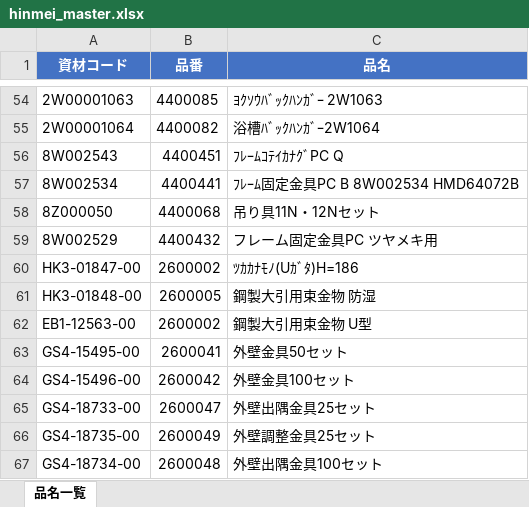
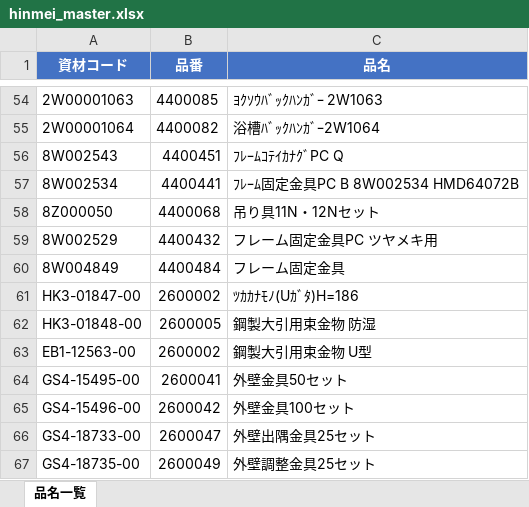
Before and after one commit to meru55/The-portal, an Excel workbook: hinmei_master.xlsx, sheet 品名一覧, drawn as a sheet; only a part is shown, gaps mark what is left out; the shorter side is filled out with more unchanged rows; values as stored, in another font and other column widths than the file's, no borders; the diff names each change by its address in the sheet, - before the commit and + after, or states it on an @@ line.

```diff
--- a/hinmei_master.xlsx (sheet 品名一覧)
+++ b/hinmei_master.xlsx (sheet 品名一覧)
+row 60: 8W004849 | 4400484 | フレーム固定金具
```
Also changed, not shown: 1 other file.
